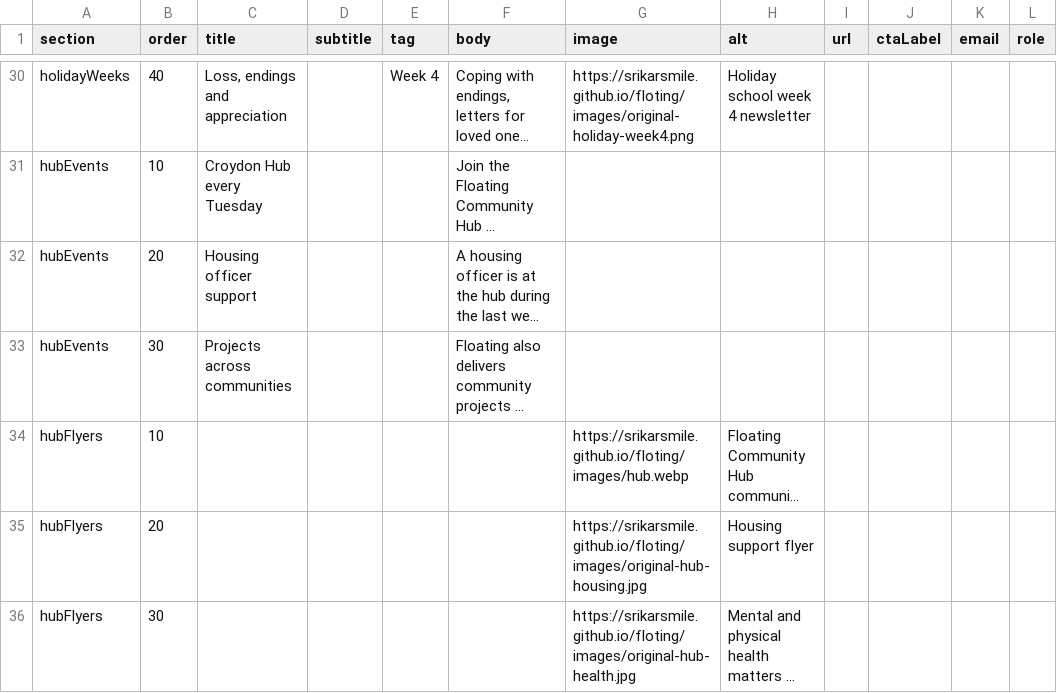
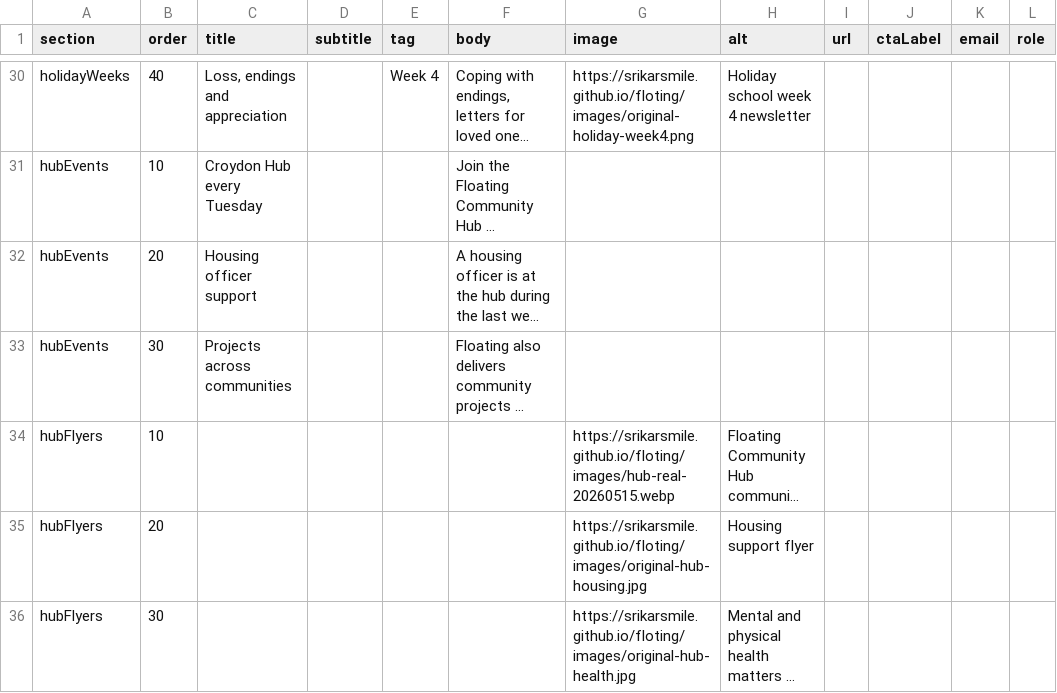
Before and after one commit to Srikarsmile/floting, a CSV file: wix-cms/FloatingHomeItems.csv, drawn as a sheet; only a part is shown, gaps mark what is left out; long unchanged cells end in …; the diff names each change by its address in the sheet, - before the commit and + after, or states it on an @@ line.

```diff
--- a/wix-cms/FloatingHomeItems.csv
+++ b/wix-cms/FloatingHomeItems.csv
-G34 (image): https://srikarsmile.github.io/floting/images/hub.webp
+G34 (image): https://srikarsmile.github.io/floting/images/hub-real-20260515.webp
```
Also changed, not shown: wix-cms/FloatingHomeContent.csv, 6 other files.
